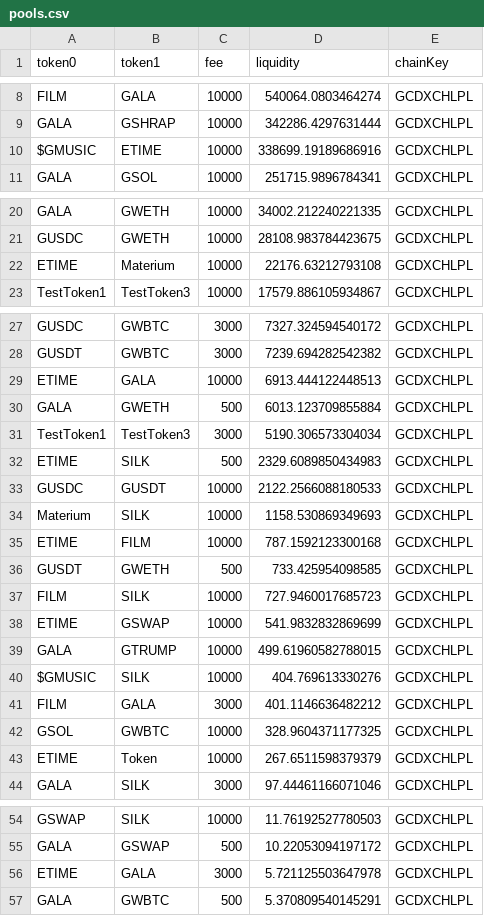
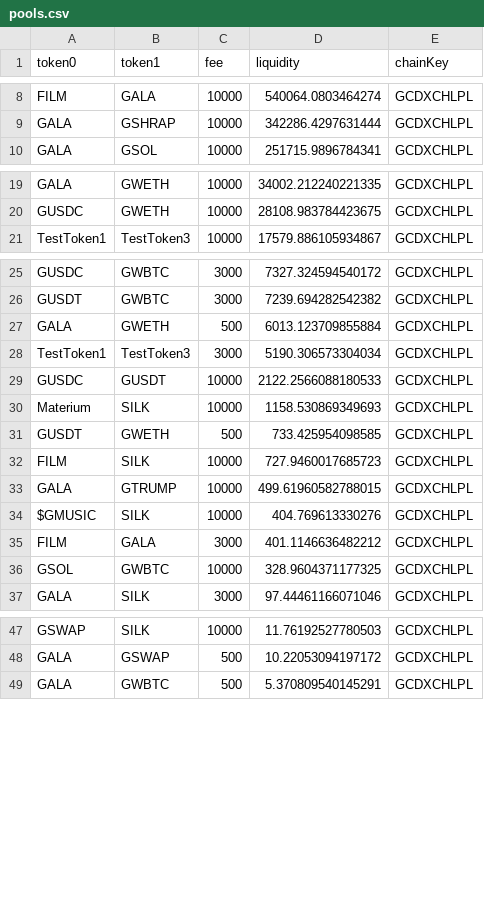
Before and after one commit to sentientforest/gswap-interesting-trader-bot, a CSV file: pools.csv, drawn as a sheet; only a part is shown, gaps mark what is left out; the diff covers the shown part only.

Commit message:
fix: token ordering pool fetching

```diff
--- a/pools.csv
+++ b/pools.csv
@@ -9,3 +9,2 @@ FILM,GALA,10000,540064.0803464274,GCDXCHLPL
 GALA,GSHRAP,10000,342286.4297631444,GCDXCHLPL
-$GMUSIC,ETIME,10000,338699.19189686916,GCDXCHLPL
 GALA,GSOL,10000,251715.9896784341,GCDXCHLPL
@@ -21,3 +20,2 @@ GALA,GWETH,10000,34002.212240221335,GCDXCHLPL
 GUSDC,GWETH,10000,28108.983784423675,GCDXCHLPL
-ETIME,Materium,10000,22176.63212793108,GCDXCHLPL
 TestToken1,TestToken3,10000,17579.886105934867,GCDXCHLPL
@@ -28,12 +26,8 @@ GUSDC,GWBTC,3000,7327.324594540172,GCDXCHLPL
 GUSDT,GWBTC,3000,7239.694282542382,GCDXCHLPL
-ETIME,GALA,10000,6913.444122448513,GCDXCHLPL
 GALA,GWETH,500,6013.123709855884,GCDXCHLPL
 TestToken1,TestToken3,3000,5190.306573304034,GCDXCHLPL
-ETIME,SILK,500,2329.6089850434983,GCDXCHLPL
 GUSDC,GUSDT,10000,2122.2566088180533,GCDXCHLPL
 Materium,SILK,10000,1158.530869349693,GCDXCHLPL
-ETIME,FILM,10000,787.1592123300168,GCDXCHLPL
 GUSDT,GWETH,500,733.425954098585,GCDXCHLPL
 FILM,SILK,10000,727.9460017685723,GCDXCHLPL
-ETIME,GSWAP,10000,541.9832832869699,GCDXCHLPL
 GALA,GTRUMP,10000,499.61960582788015,GCDXCHLPL
@@ -42,3 +36,2 @@ FILM,GALA,3000,401.1146636482212,GCDXCHLPL
 GSOL,GWBTC,10000,328.9604371177325,GCDXCHLPL
-ETIME,Token,10000,267.6511598379379,GCDXCHLPL
 GALA,SILK,3000,97.44461166071046,GCDXCHLPL
@@ -55,3 +48,2 @@ GSWAP,SILK,10000,11.76192527780503,GCDXCHLPL
 GALA,GSWAP,500,10.22053094197172,GCDXCHLPL
-ETIME,GALA,3000,5.721125503647978,GCDXCHLPL
 GALA,GWBTC,500,5.370809540145291,GCDXCHLPL
```
Also changed, not shown: 4 removed rows elsewhere in this file, 3 other files.
